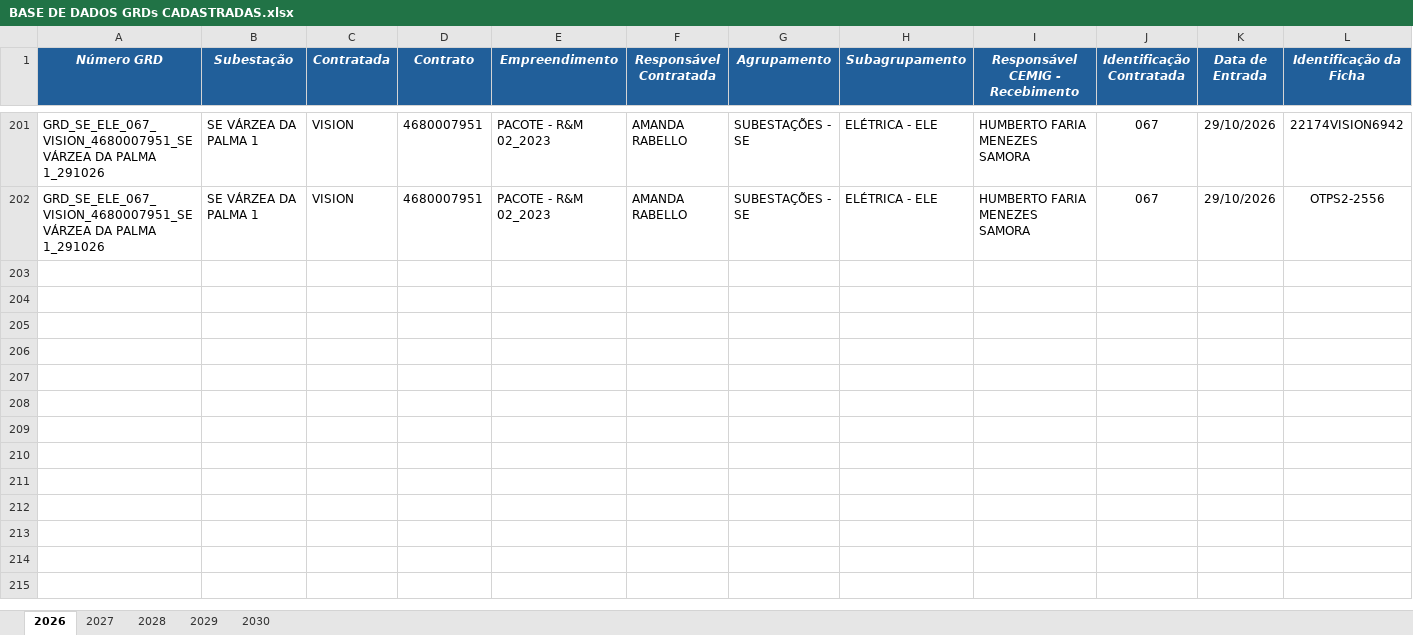
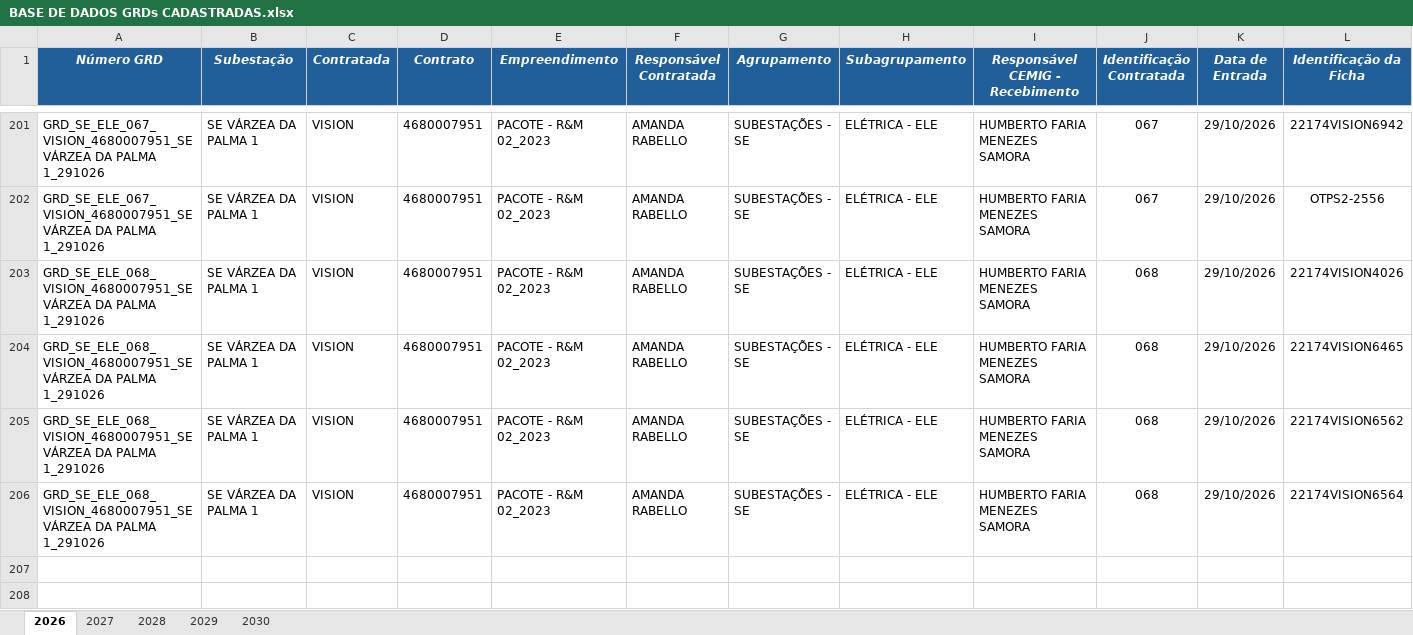
Before and after one commit to kildarymp-creator/GRD---EI-ET, an Excel workbook: BASE DE DADOS GRDs CADASTRADAS.xlsx, sheet 2026, drawn as a sheet; only a part is shown, gaps mark what is left out; the shorter side is filled out with more unchanged rows; values as stored, in another font and other column widths than the file's, no borders; conditional formats not drawn; removed rows and columns are numbered as before the commit, all else as after; rows hold the shown columns only; the diff names each change by its address in the sheet, - before the commit and + after, or states it on an @@ line.

Commit message:
Atualização automática da base

```diff
--- a/BASE DE DADOS GRDs CADASTRADAS.xlsx (sheet 2026)
+++ b/BASE DE DADOS GRDs CADASTRADAS.xlsx (sheet 2026)
-row 203: (empty)
-row 204: (empty)
-row 205: (empty)
-row 206: (empty)
+row 203: GRD_SE_ELE_068_VISION_4680007951_SE VÁRZEA DA PALMA 1_291026 | SE VÁRZEA DA PALMA 1 | VISION | 4680007951 | PACOTE - R&M 02_2023 | AMANDA RABELLO | SUBESTAÇÕES - SE | ELÉTRICA - ELE | HUMBERTO FARIA MENEZES SAMORA | 068 | 29/10/2026 | 22174VISION4026
+row 204: GRD_SE_ELE_068_VISION_4680007951_SE VÁRZEA DA PALMA 1_291026 | SE VÁRZEA DA PALMA 1 | VISION | 4680007951 | PACOTE - R&M 02_2023 | AMANDA RABELLO | SUBESTAÇÕES - SE | ELÉTRICA - ELE | HUMBERTO FARIA MENEZES SAMORA | 068 | 29/10/2026 | 22174VISION6465
+row 205: GRD_SE_ELE_068_VISION_4680007951_SE VÁRZEA DA PALMA 1_291026 | SE VÁRZEA DA PALMA 1 | VISION | 4680007951 | PACOTE - R&M 02_2023 | AMANDA RABELLO | SUBESTAÇÕES - SE | ELÉTRICA - ELE | HUMBERTO FARIA MENEZES SAMORA | 068 | 29/10/2026 | 22174VISION6562
+row 206: GRD_SE_ELE_068_VISION_4680007951_SE VÁRZEA DA PALMA 1_291026 | SE VÁRZEA DA PALMA 1 | VISION | 4680007951 | PACOTE - R&M 02_2023 | AMANDA RABELLO | SUBESTAÇÕES - SE | ELÉTRICA - ELE | HUMBERTO FARIA MENEZES SAMORA | 068 | 29/10/2026 | 22174VISION6564
```
